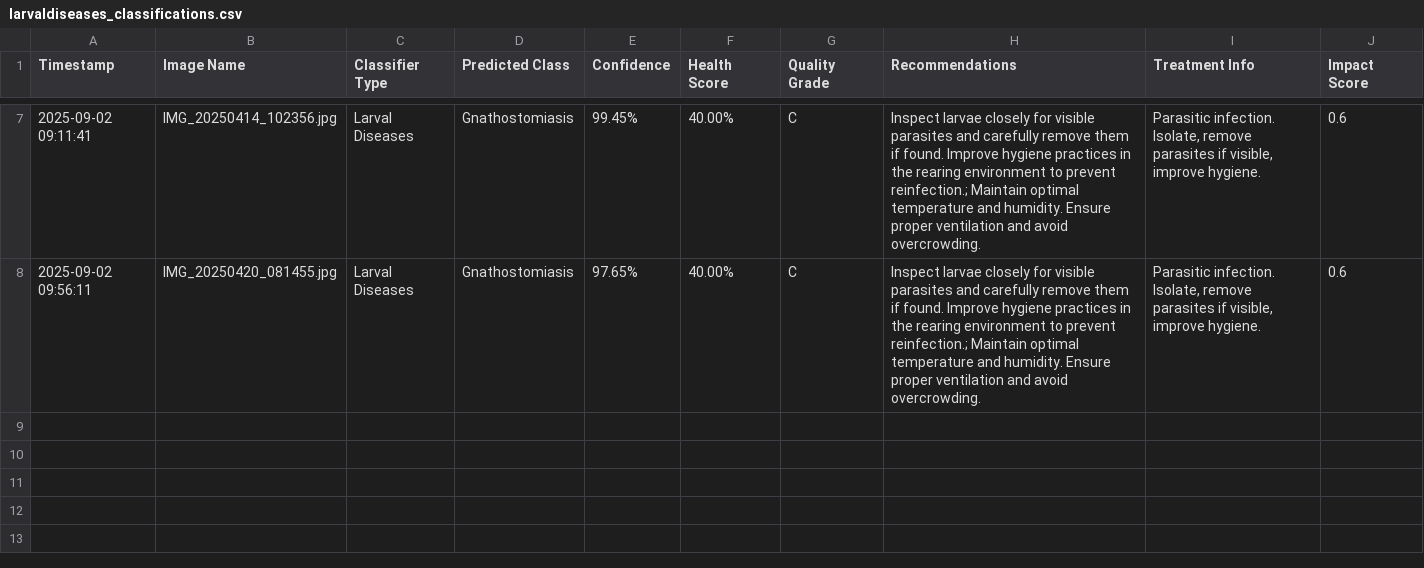
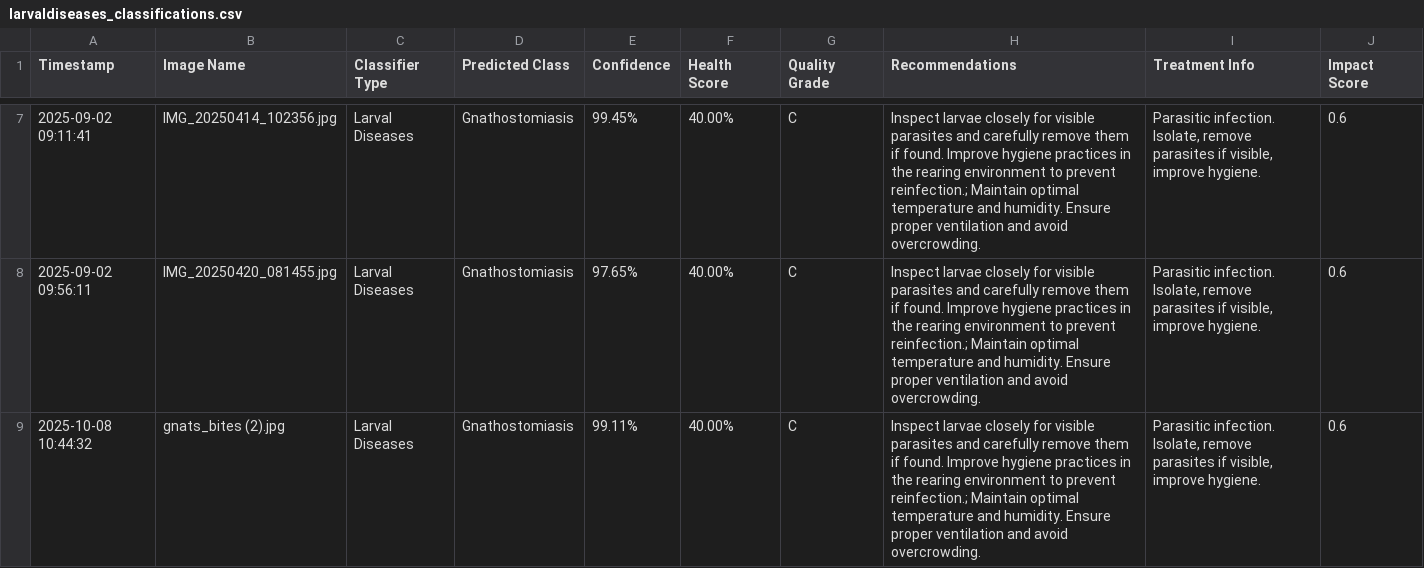
Before and after one commit to winjher/prettylep, a CSV file: Data/larvaldiseases_classifications.csv, drawn as a sheet; only a part is shown, gaps mark what is left out; the diff names each change by its address in the sheet, - before the commit and + after, or states it on an @@ line.

```diff
--- a/Data/larvaldiseases_classifications.csv
+++ b/Data/larvaldiseases_classifications.csv
+row 9: 2025-10-08 10:44:32 | gnats_bites (2).jpg | Larval Diseases | Gnathostomiasis | 99.11% | 40.00% | C | Inspect larvae closely for visible parasites and carefully remove them if found. Improve hygiene practices in the rearing environment to prevent reinfection.; Maintain optimal temperature and humidity. Ensure proper ventilation and avoid overcrowding. | Parasitic infection. Isolate, remove parasites if visible, improve hygiene. | 0.6
```
Also changed, not shown: 1 other file.
